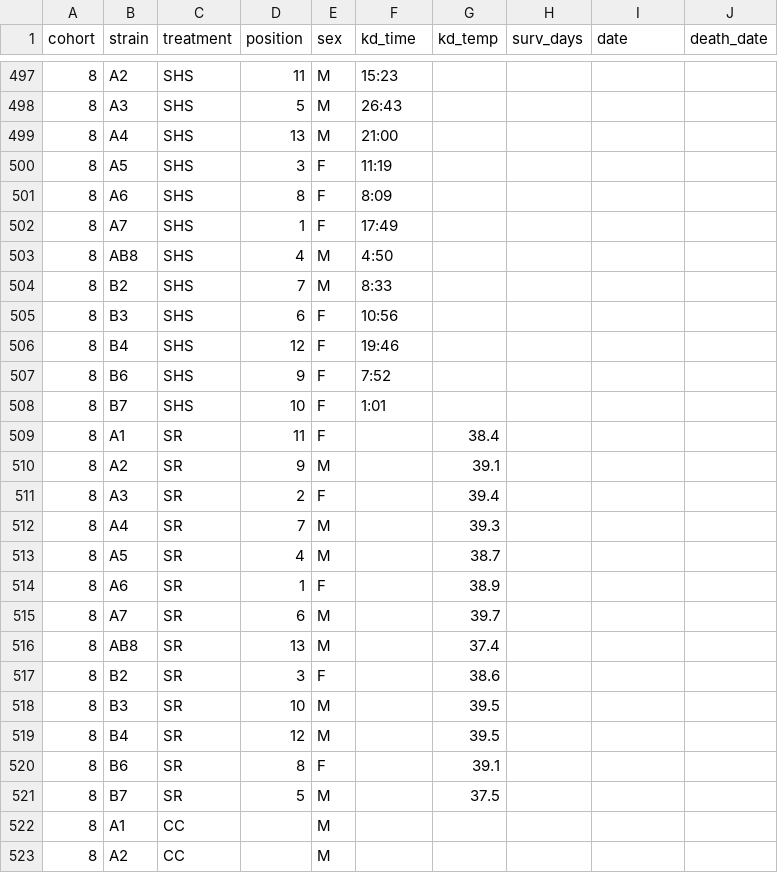
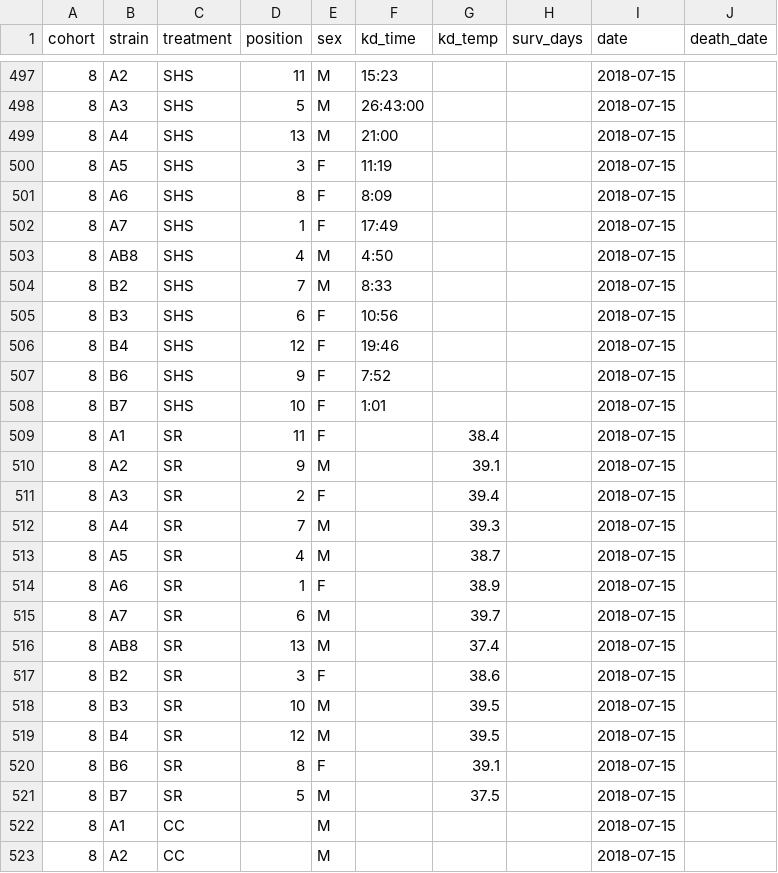
Before and after one commit to HannahHChu/Proteome_stability_project, a CSV file: Data/2018-07-01_HS_datasheet.csv, drawn as a sheet; only a part is shown, gaps mark what is left out; the diff covers the shown part only.

```diff
--- a/Data/2018-07-01_HS_datasheet.csv
+++ b/Data/2018-07-01_HS_datasheet.csv
@@ -497,27 +497,27 @@ cohort,strain,treatment,position,sex,kd_time,kd_temp,surv_days,date,death_date
-8,A2,SHS,11,M,15:23,,,,
-8,A3,SHS,5,M,26:43,,,,
-8,A4,SHS,13,M,21:00,,,,
-8,A5,SHS,3,F,11:19,,,,
-8,A6,SHS,8,F,8:09,,,,
-8,A7,SHS,1,F,17:49,,,,
-8,AB8,SHS,4,M,4:50,,,,
-8,B2,SHS,7,M,8:33,,,,
-8,B3,SHS,6,F,10:56,,,,
-8,B4,SHS,12,F,19:46,,,,
-8,B6,SHS,9,F,7:52,,,,
-8,B7,SHS,10,F,1:01,,,,
-8,A1,SR,11,F,,38.4,,,
-8,A2,SR,9,M,,39.1,,,
-8,A3,SR,2,F,,39.4,,,
-8,A4,SR,7,M,,39.3,,,
-8,A5,SR,4,M,,38.7,,,
-8,A6,SR,1,F,,38.9,,,
-8,A7,SR,6,M,,39.7,,,
-8,AB8,SR,13,M,,37.4,,,
-8,B2,SR,3,F,,38.6,,,
-8,B3,SR,10,M,,39.5,,,
-8,B4,SR,12,M,,39.5,,,
-8,B6,SR,8,F,,39.1,,,
-8,B7,SR,5,M,,37.5,,,
-8,A1,CC,,M,,,,,
-8,A2,CC,,M,,,,,
+8,A2,SHS,11,M,15:23,,,2018-07-15,
+8,A3,SHS,5,M,26:43:00,,,2018-07-15,
+8,A4,SHS,13,M,21:00,,,2018-07-15,
+8,A5,SHS,3,F,11:19,,,2018-07-15,
+8,A6,SHS,8,F,8:09,,,2018-07-15,
+8,A7,SHS,1,F,17:49,,,2018-07-15,
+8,AB8,SHS,4,M,4:50,,,2018-07-15,
+8,B2,SHS,7,M,8:33,,,2018-07-15,
+8,B3,SHS,6,F,10:56,,,2018-07-15,
+8,B4,SHS,12,F,19:46,,,2018-07-15,
+8,B6,SHS,9,F,7:52,,,2018-07-15,
+8,B7,SHS,10,F,1:01,,,2018-07-15,
+8,A1,SR,11,F,,38.4,,2018-07-15,
+8,A2,SR,9,M,,39.1,,2018-07-15,
+8,A3,SR,2,F,,39.4,,2018-07-15,
+8,A4,SR,7,M,,39.3,,2018-07-15,
+8,A5,SR,4,M,,38.7,,2018-07-15,
+8,A6,SR,1,F,,38.9,,2018-07-15,
+8,A7,SR,6,M,,39.7,,2018-07-15,
+8,AB8,SR,13,M,,37.4,,2018-07-15,
+8,B2,SR,3,F,,38.6,,2018-07-15,
+8,B3,SR,10,M,,39.5,,2018-07-15,
+8,B4,SR,12,M,,39.5,,2018-07-15,
+8,B6,SR,8,F,,39.1,,2018-07-15,
+8,B7,SR,5,M,,37.5,,2018-07-15,
+8,A1,CC,,M,,,,2018-07-15,
+8,A2,CC,,M,,,,2018-07-15,
```
Also changed, not shown: 159 edited cells elsewhere in this file, 3 other files.
